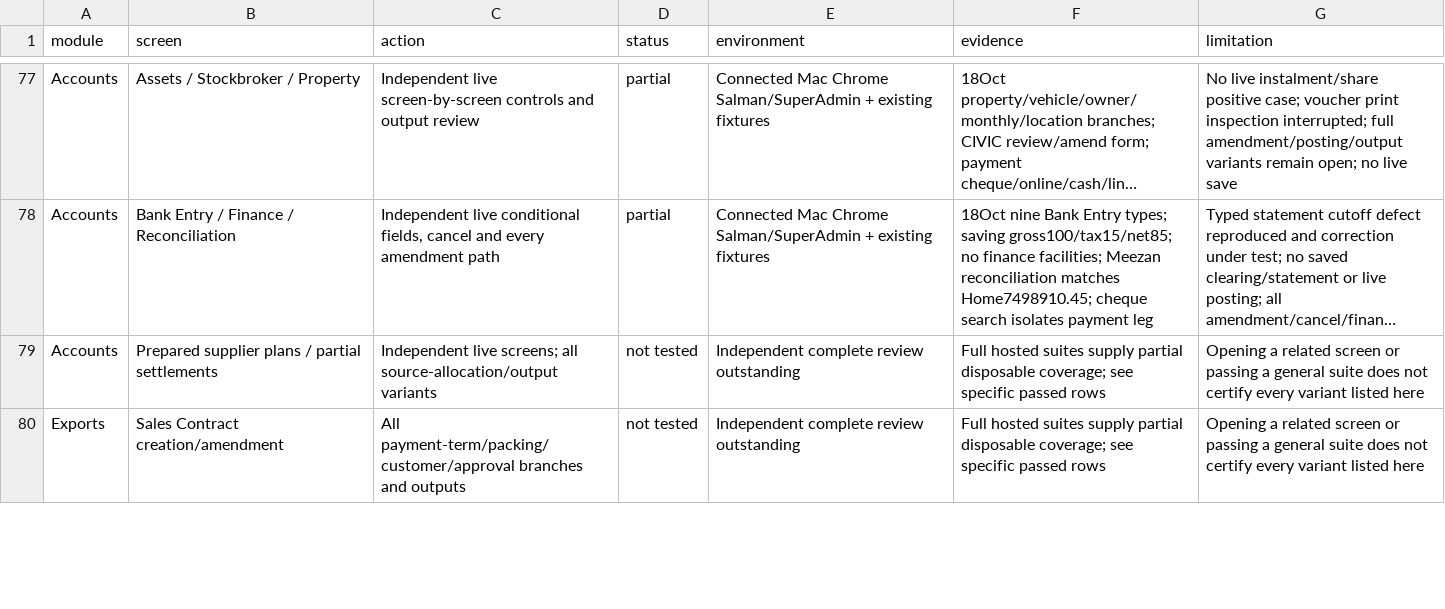
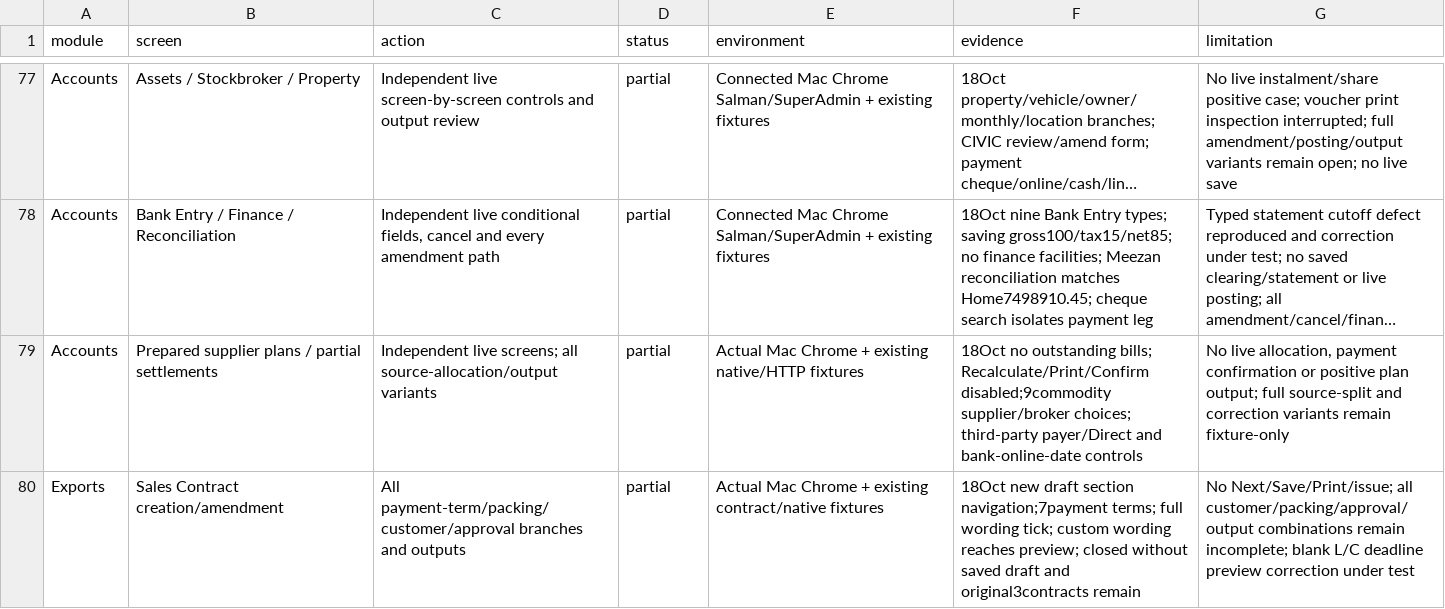
Before and after one commit to salpiracha-cmyk/transtarde, a CSV file: docs/reviews/software-audit-2026-10-16/CURRENT_COVERAGE.csv, drawn as a sheet; only a part is shown, gaps mark what is left out; long unchanged cells end in …; the diff covers the shown part only; the diff names each change by its address in the sheet, - before the commit and + after, or states it on an @@ line.

```diff
--- a/docs/reviews/software-audit-2026-10-16/CURRENT_COVERAGE.csv
+++ b/docs/reviews/software-audit-2026-10-16/CURRENT_COVERAGE.csv
-D79:D80 (status): not tested
+D79:D80 (status): partial
-E79 (environment): Independent complete review outstanding
+E79 (environment): Actual Mac Chrome + existing native/HTTP fixtures
-F79 (evidence): Full hosted suites supply partial disposable coverage; see specific passed rows
+F79 (evidence): 18Oct no outstanding bills; Recalculate/Print/Confirm disabled;9commodity supplier/broker choices; third-party payer/Direct and bank-online-date controls
-G79 (limitation): Opening a related screen or passing a general suite does not certify every variant listed here
+G79 (limitation): No live allocation, payment confirmation or positive plan output; full source-split and correction variants remain fixture-only
-E80 (environment): Independent complete review outstanding
+E80 (environment): Actual Mac Chrome + existing contract/native fixtures
-F80 (evidence): Full hosted suites supply partial disposable coverage; see specific passed rows
+F80 (evidence): 18Oct new draft section navigation;7payment terms; full wording tick; custom wording reaches preview; closed without saved draft and original3contracts remain
-G80 (limitation): Opening a related screen or passing a general suite does not certify every variant listed here
+G80 (limitation): No Next/Save/Print/issue; all customer/packing/approval/output combinations remain incomplete; blank L/C deadline preview correction under test
```
Also changed, not shown: 1 added row and 8 edited cells elsewhere in this file, 5 other files.
